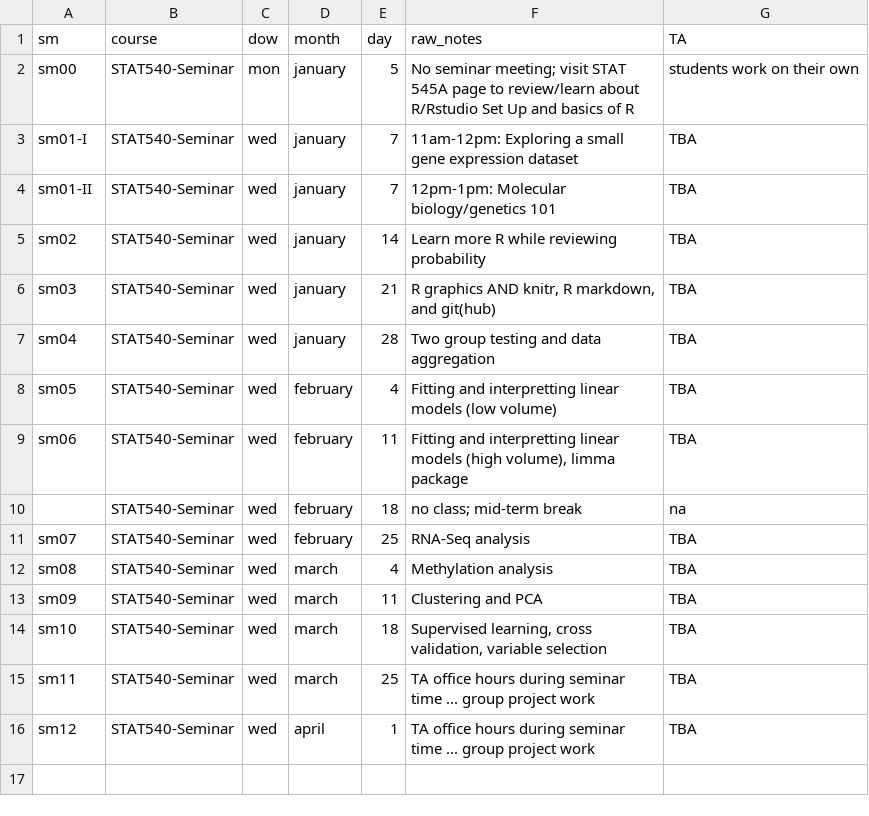
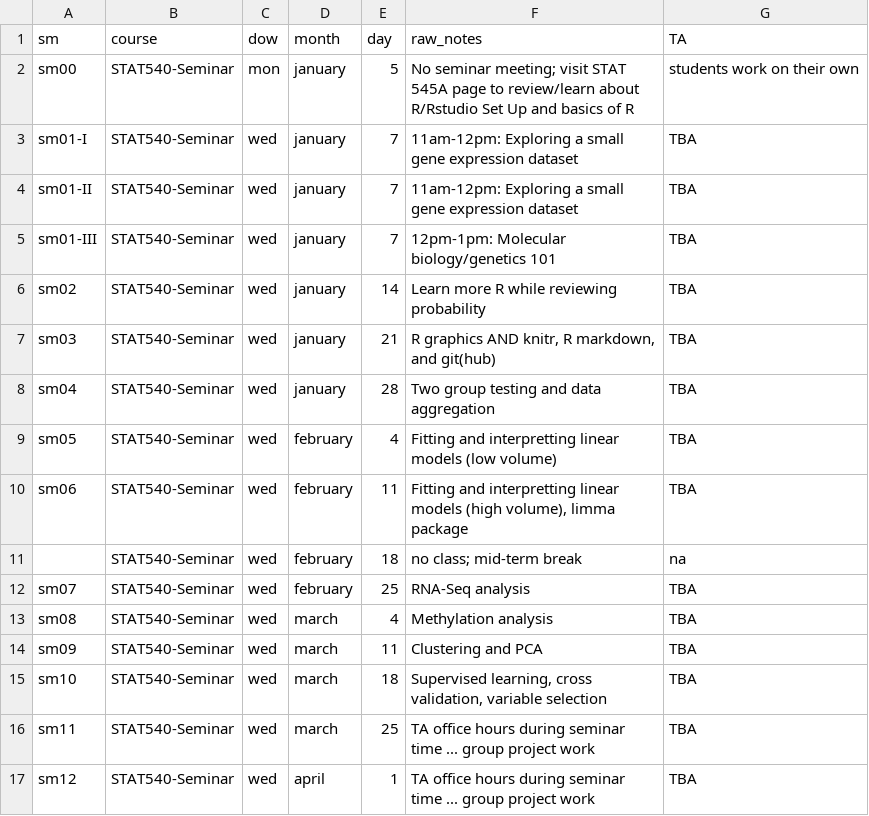
Before and after one commit to emmagraham/STAT540-UBC.github.io, a CSV file: course-admin/seminar-meetings.csv, drawn as a sheet.

```diff
--- a/course-admin/seminar-meetings.csv
+++ b/course-admin/seminar-meetings.csv
@@ -3,3 +3,4 @@ sm00,STAT540-Seminar,mon,january,5,No seminar meeting;  visit  STAT 545A page to
 sm01-I,STAT540-Seminar,wed,january,7,11am-12pm: Exploring a small gene expression dataset,TBA
-sm01-II,STAT540-Seminar,wed,january,7,12pm-1pm: Molecular biology/genetics 101,TBA
+sm01-II,STAT540-Seminar,wed,january,7,11am-12pm: Exploring a small gene expression dataset,TBA
+sm01-III,STAT540-Seminar,wed,january,7,12pm-1pm: Molecular biology/genetics 101,TBA
 sm02,STAT540-Seminar,wed,january,14,Learn more R while reviewing probability,TBA
```
Also changed, not shown: 5 other files.
